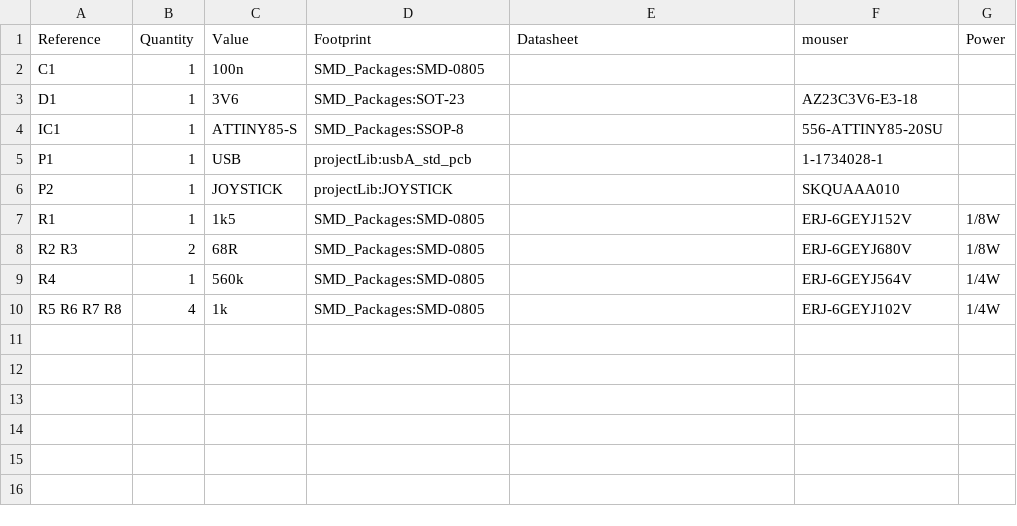
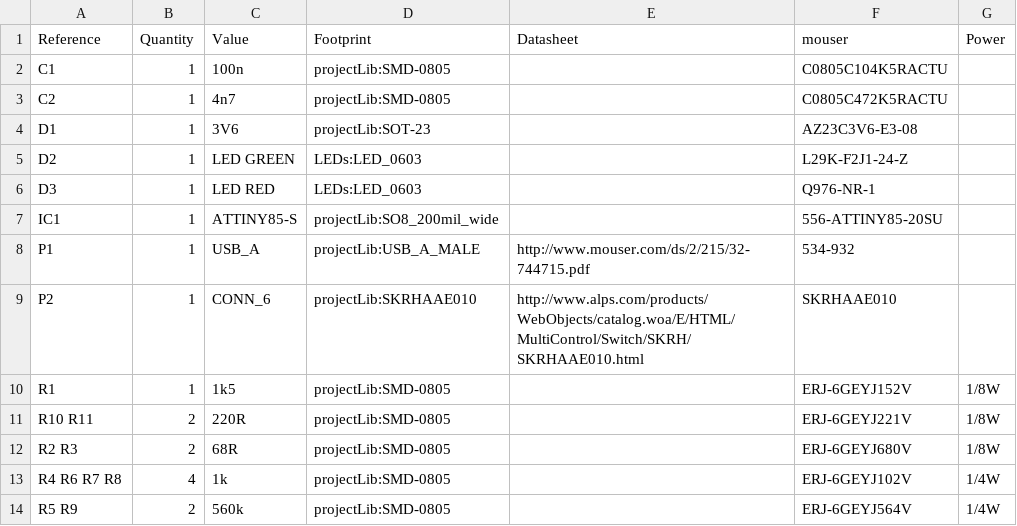
Before and after one commit to jim17/memtype, a CSV file: schematic_pcb/electronic_design_kicad/BOM/electronic_design_kicad.csv, drawn as a sheet.

Commit message:
added 3d design files and finished schematic and PCB

```diff
--- a/schematic_pcb/electronic_design_kicad/BOM/electronic_design_kicad.csv
+++ b/schematic_pcb/electronic_design_kicad/BOM/electronic_design_kicad.csv
@@ -1,10 +1,14 @@
 Reference, Quantity, Value, Footprint, Datasheet, mouser, Power
-C1 ,1,100n,SMD_Packages:SMD-0805,
-D1 ,1,3V6,SMD_Packages:SOT-23,,AZ23C3V6-E3-18,
-IC1 ,1,ATTINY85-S,SMD_Packages:SSOP-8,,556-ATTINY85-20SU,
-P1 ,1,USB,projectLib:usbA_std_pcb,,1-1734028-1,
-P2 ,1,JOYSTICK,projectLib:JOYSTICK,,SKQUAAA010,
-R1 ,1,1k5,SMD_Packages:SMD-0805,,ERJ-6GEYJ152V,1/8W
-R2 R3 ,2,68R,SMD_Packages:SMD-0805,,ERJ-6GEYJ680V,1/8W
-R4 ,1,560k,SMD_Packages:SMD-0805,,ERJ-6GEYJ564V,1/4W
-R5 R6 R7 R8 ,4,1k,SMD_Packages:SMD-0805,,ERJ-6GEYJ102V,1/4W
+C1 ,1,100n,projectLib:SMD-0805,,C0805C104K5RACTU,
+C2 ,1,4n7,projectLib:SMD-0805,,C0805C472K5RACTU,
+D1 ,1,3V6,projectLib:SOT-23,,AZ23C3V6-E3-08,
+D2 ,1,LED GREEN,LEDs:LED_0603,,L29K-F2J1-24-Z,
+D3 ,1,LED RED,LEDs:LED_0603,,Q976-NR-1,
+IC1 ,1,ATTINY85-S,projectLib:SO8_200mil_wide,,556-ATTINY85-20SU,
+P1 ,1,USB_A,projectLib:USB_A_MALE,http://www.mouser.com/ds/2/215/32-744715.pdf,534-932,
+P2 ,1,CONN_6,projectLib:SKRHAAE010,http://www.alps.com/products/WebObjects/catalog.woa/E/HTML/MultiControl/Switch/SKRH/SKRHAAE010.html,SKRHAAE010,
+R1 ,1,1k5,projectLib:SMD-0805,,ERJ-6GEYJ152V,1/8W
+R10 R11 ,2,220R,projectLib:SMD-0805,,ERJ-6GEYJ221V,1/8W
+R2 R3 ,2,68R,projectLib:SMD-0805,,ERJ-6GEYJ680V,1/8W
+R4 R6 R7 R8 ,4,1k,projectLib:SMD-0805,,ERJ-6GEYJ102V,1/4W
+R5 R9 ,2,560k,projectLib:SMD-0805,,ERJ-6GEYJ564V,1/4W
```
Also changed, not shown: 6 other files.
